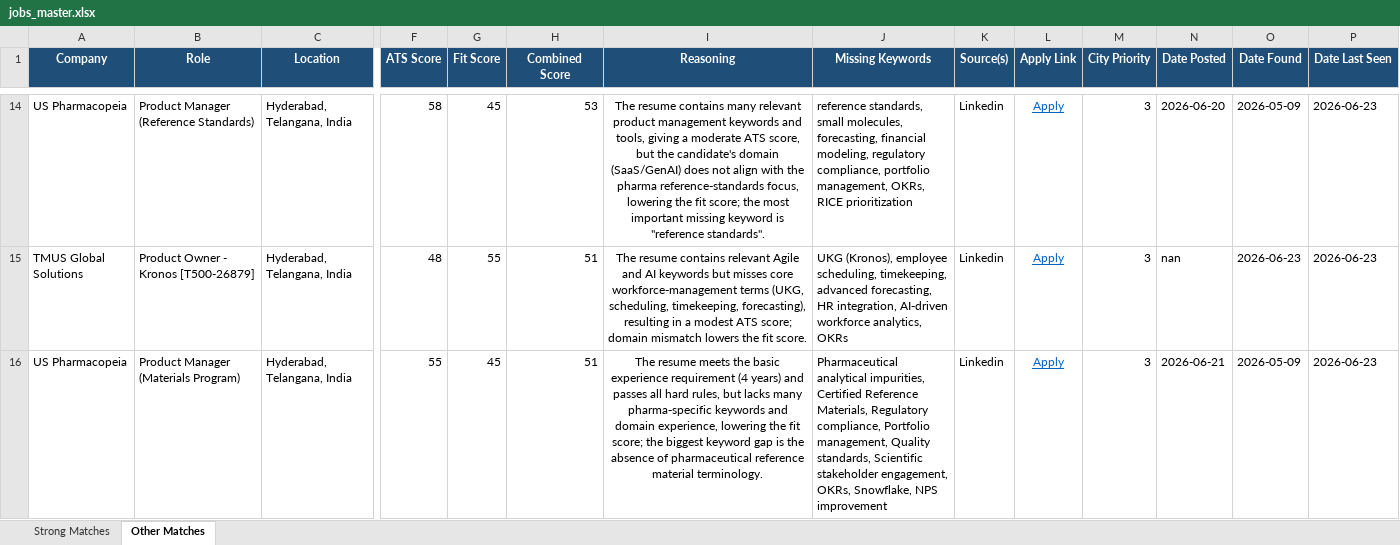
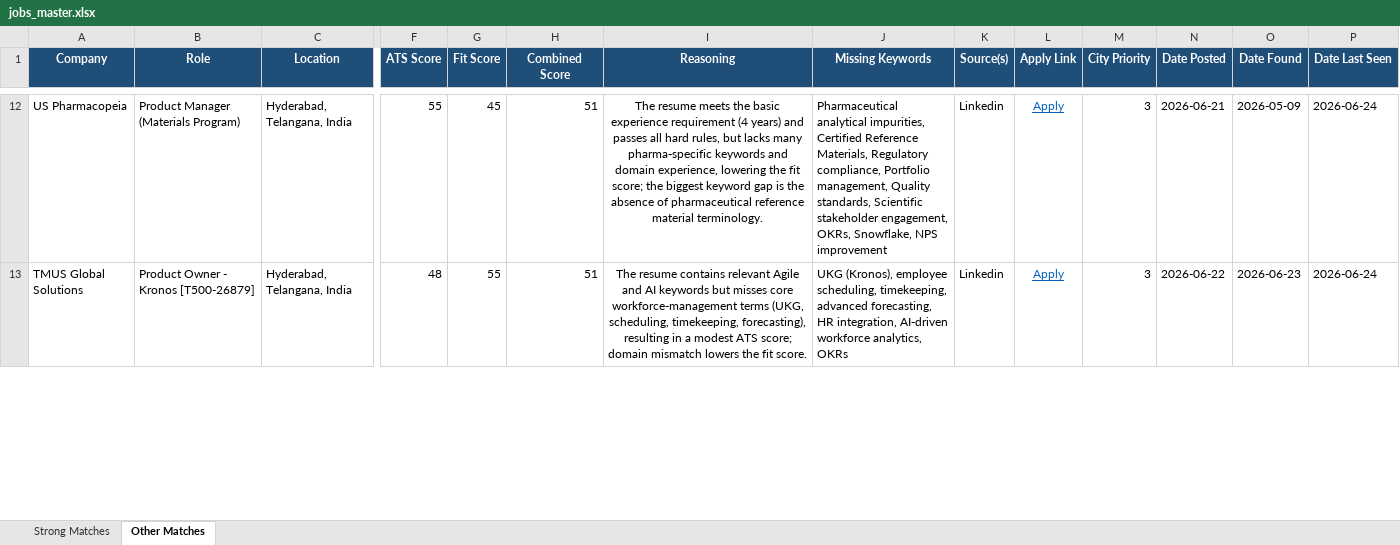
Before and after one commit to anirbanp19/Job-Tracker, an Excel workbook: output/jobs_master.xlsx, sheet Other Matches, drawn as a sheet; only a part is shown, gaps mark what is left out; values as stored, in another font and other column widths than the file's, no borders; removed rows and columns are numbered as before the commit, all else as after; rows hold the shown columns only; the diff covers the shown part only; the diff names each change by its address in the sheet, - before the commit and + after, or states it on an @@ line.

```diff
--- a/output/jobs_master.xlsx (sheet Other Matches)
+++ b/output/jobs_master.xlsx (sheet Other Matches)
-B12 (Role): Product Manager (Reference Standards)
+B12 (Role): Product Manager (Materials Program)
-F12 (ATS Score): 58
+F12 (ATS Score): 55
-H12 (Combined Score): 53
+H12 (Combined Score): 51
-I12 (Reasoning): The resume contains many relevant product management keywords and tools, giving a moderate ATS score, but the candidate's domain (SaaS/GenAI) does not align with the pharma reference‑standards focus, lowering the fit score; the most important missing keyword is "reference standards".
+I12 (Reasoning): The resume meets the basic experience requirement (4 years) and passes all hard rules, but lacks many pharma‑specific keywords and domain experience, lowering the fit score; the biggest keyword gap is the absence of pharmaceutical reference material terminology.
-J12 (Missing Keywords): reference standards, small molecules, forecasting, financial modeling, regulatory compliance, portfolio management, OKRs, RICE prioritization
+J12 (Missing Keywords): Pharmaceutical analytical impurities, Certified Reference Materials, Regulatory compliance, Portfolio management, Quality standards, Scientific stakeholder engagement, OKRs, Snowflake, NPS improvement
-N12 (Date Posted): 2026-06-20
+N12 (Date Posted): 2026-06-21
-P12:P13 (Date Last Seen): 2026-06-23
+P12:P13 (Date Last Seen): 2026-06-24
-N13 (Date Posted): nan
+N13 (Date Posted): 2026-06-22
-row 16: US Pharmacopeia | Product Manager (Materials Program) | Hyderabad, Telangana, India | 55 | 45 | 51 | The resume meets the basic experience requirement (4 years) and passes all hard rules, but lacks many pharma‑specific keywords and domain experience, lowering the fit score; the biggest keyword gap is the absence of pharmaceutical reference material terminology. | Pharmaceutical analytical impurities, Certified Reference Materials, Regulatory compliance, Portfolio management, Quality standards, Scientific stakeholder engagement, OKRs, Snowflake, NPS improvement | Linkedin | Apply | 3 | 2026-06-21 | 2026-05-09 | 2026-06-23
```
Also changed, not shown: 3 added rows, 8 removed rows and 38 edited cells elsewhere in this sheet, sheet Strong Matches, 1 other file.
